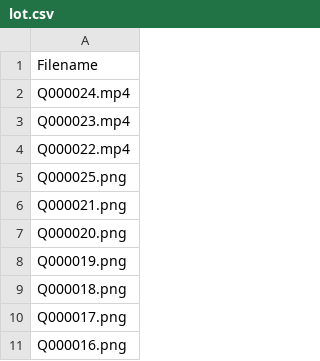
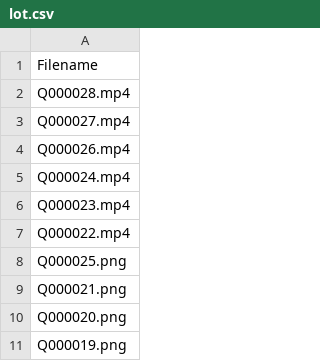
Before and after one commit to MansfieldPlumbing/art4quinn, a CSV file: lot.csv, drawn as a sheet; only a part is shown; the shorter side is filled out with more unchanged rows; the diff names each change by its address in the sheet, - before the commit and + after, or states it on an @@ line.

```diff
--- a/lot.csv
+++ b/lot.csv
+row 2: Q000028.mp4
+row 3: Q000027.mp4
+row 4: Q000026.mp4
```
Also changed, not shown: 3 other files.
